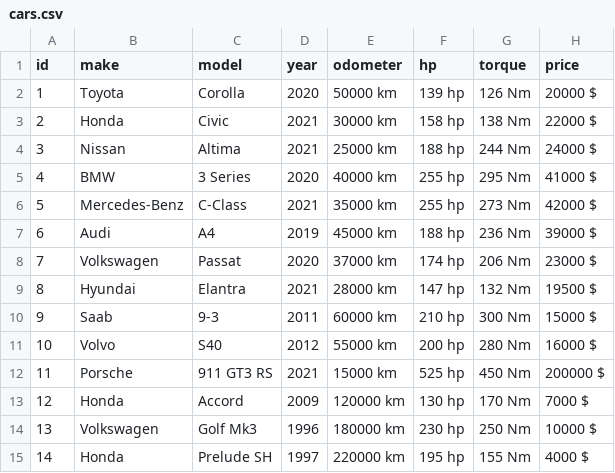
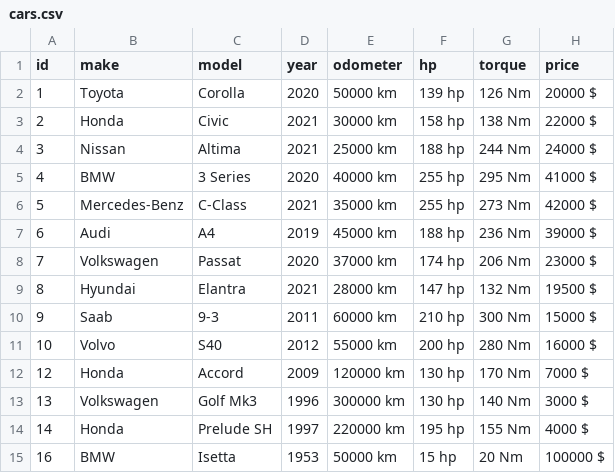
Before and after one commit to MuckanP/projekt-1, a CSV file: cars.csv, drawn as a sheet.

```diff
--- a/cars.csv
+++ b/cars.csv
@@ -11,5 +11,5 @@ id,make,model,year,odometer,hp,torque,price
 10,Volvo,S40,2012,55000 km,200 hp,280 Nm,16000 $
-11,Porsche,911 GT3 RS,2021,15000 km,525 hp,450 Nm,200000 $
 12,Honda,Accord,2009,120000 km,130 hp,170 Nm,7000 $
-13,Volkswagen,Golf Mk3,1996,180000 km,230 hp,250 Nm,10000 $
+13,Volkswagen,Golf Mk3,1996,300000 km,130 hp,140 Nm,3000 $
 14,Honda,Prelude SH,1997,220000 km,195 hp,155 Nm,4000 $
+16,BMW,Isetta,1953,50000 km,15 hp,20 Nm,100000 $
```
Also changed, not shown: 2 other files.
